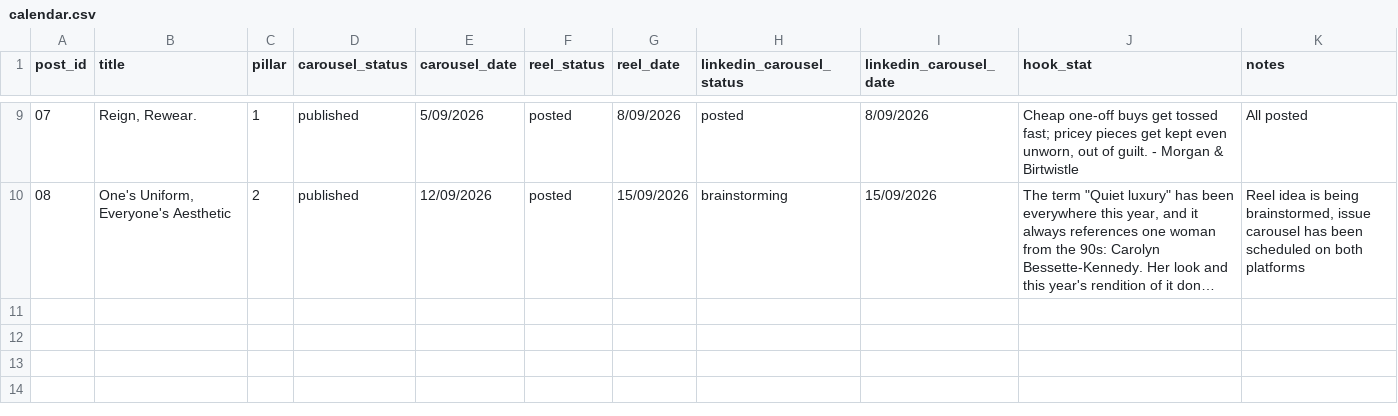
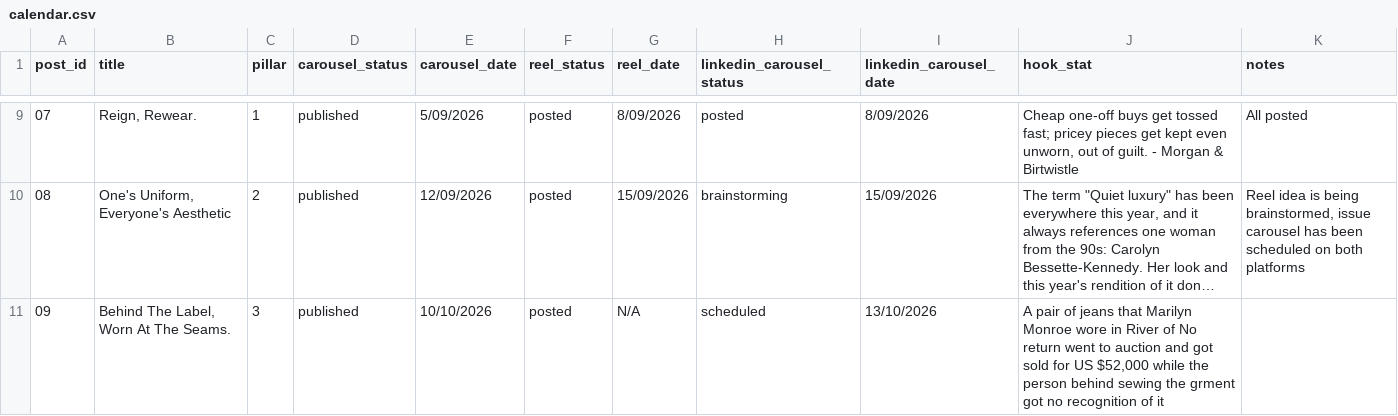
Before and after one commit to juvinciariadi/data-worn-thin.-, a CSV file: content/calendar.csv, drawn as a sheet; only a part is shown, gaps mark what is left out; long unchanged cells end in …; the diff names each change by its address in the sheet, - before the commit and + after, or states it on an @@ line.

Commit message:
added content for issue 9

```diff
--- a/content/calendar.csv
+++ b/content/calendar.csv
+row 11: 09 | Behind The Label, Worn At The Seams. | 3 | published | 10/10/2026 | posted | N/A | scheduled | 13/10/2026 | A pair of jeans that Marilyn Monroe wore in River of No return went to auction and got sold for US $52,000 while the person behind sewing the grment got no recognition of it
```
